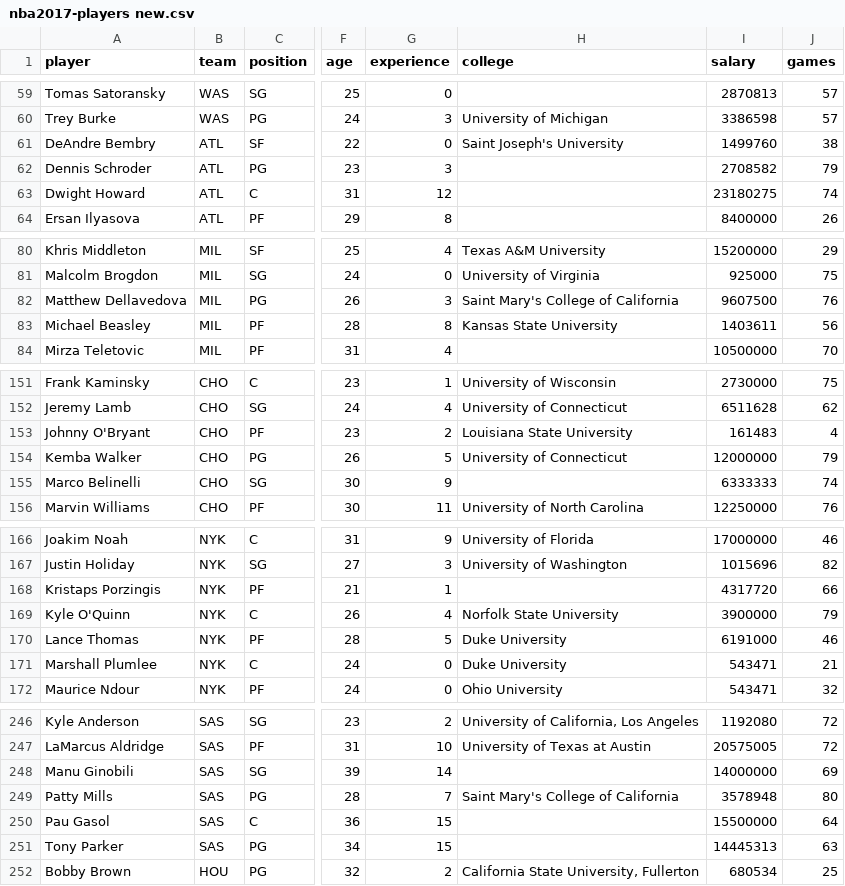
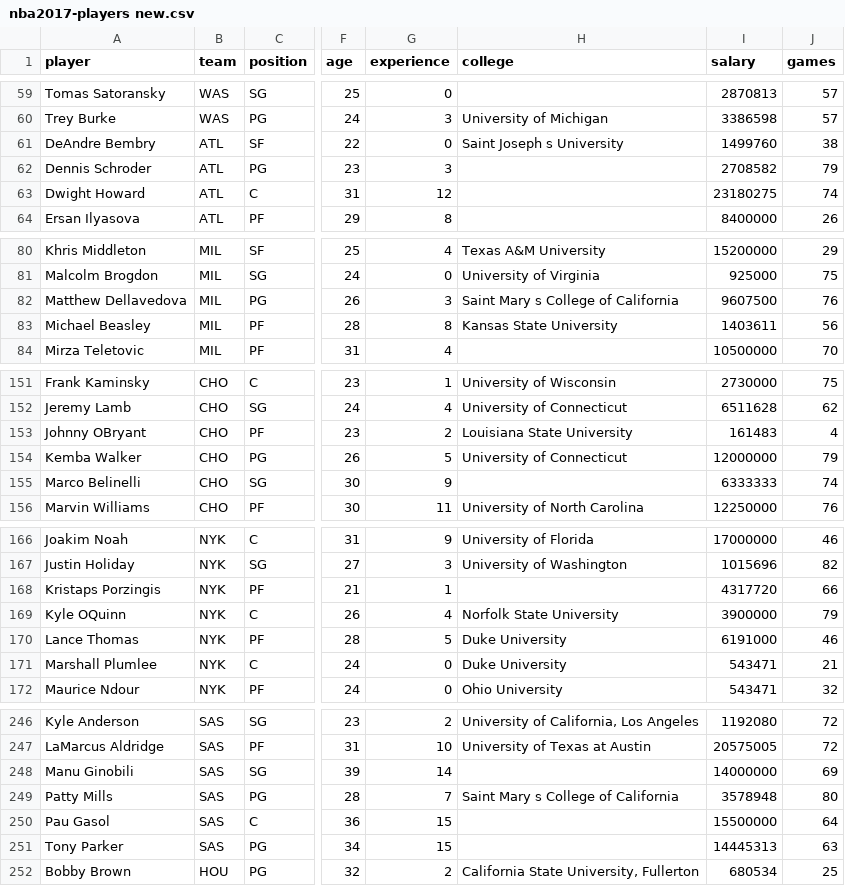
Before and after one commit to Kraweu/RechnerPraktikum, a CSV file: nba2017-players new.csv, drawn as a sheet; only a part is shown, gaps mark what is left out; the diff covers the shown part only; the diff names each change by its address in the sheet, - before the commit and + after, or states it on an @@ line.

Commit message:
Data Update

```diff
--- a/nba2017-players new.csv
+++ b/nba2017-players new.csv
-H61 (college): Saint Joseph's University
+H61 (college): Saint Joseph s University
-H82 (college): Saint Mary's College of California
+H82 (college): Saint Mary s College of California
-A153 (player): Johnny O'Bryant
+A153 (player): Johnny OBryant
-A169 (player): Kyle O'Quinn
+A169 (player): Kyle OQuinn
-H249 (college): Saint Mary's College of California
+H249 (college): Saint Mary s College of California
```
Also changed, not shown: 6 edited cells elsewhere in this file.
